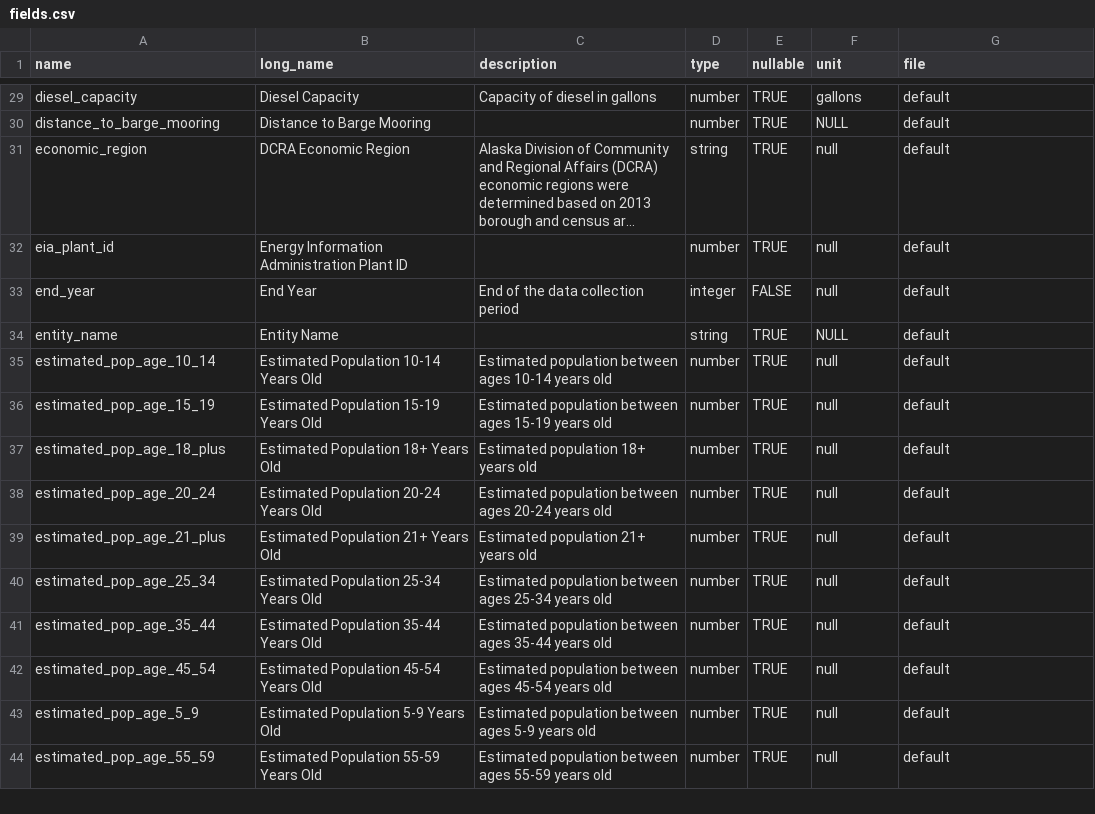
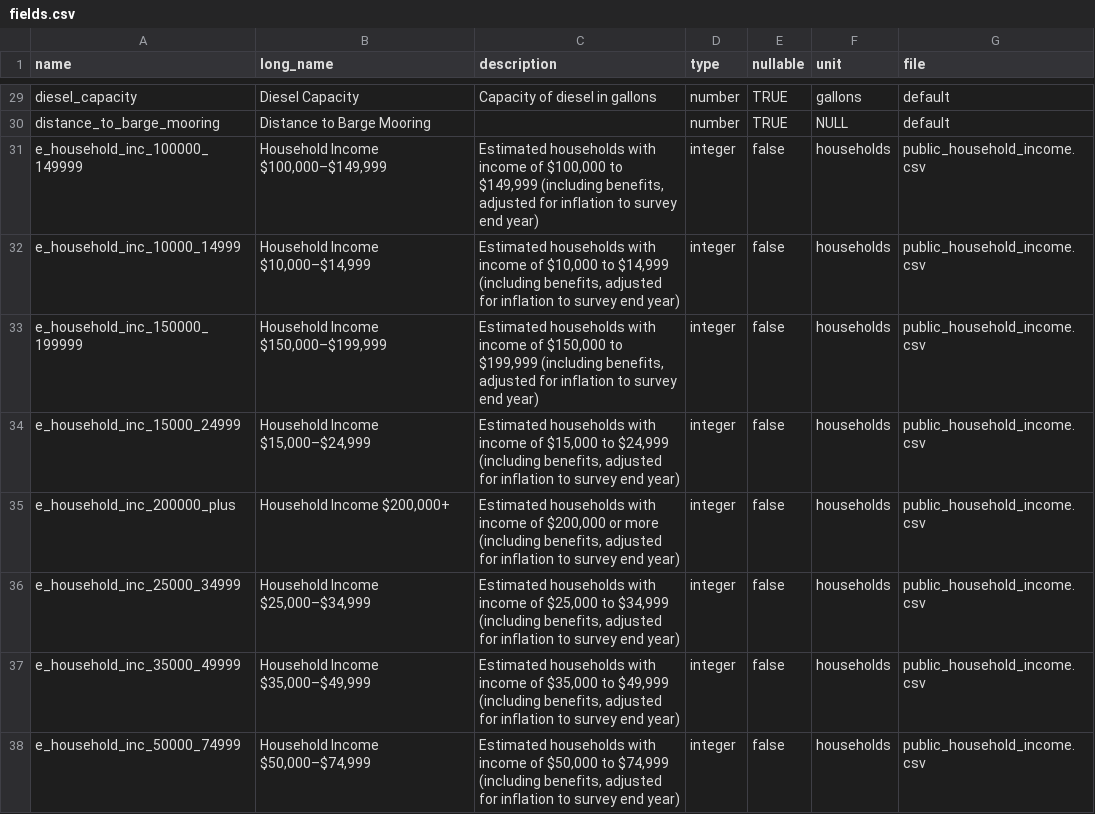
Before and after one commit to acep-aedg/aedg-data-pond, a CSV file: registry/fields.csv, drawn as a sheet; only a part is shown, gaps mark what is left out; the shorter side is filled out with more unchanged rows; long unchanged cells end in …; the diff covers the shown part only.

Commit message:
Create public_household_income metadata, add income keyword

```diff
--- a/registry/fields.csv
+++ b/registry/fields.csv
@@ -30 +30,9 @@ diesel_capacity,Diesel Capacity,Capacity of diesel in gallons,number,TRUE,gallon
 distance_to_barge_mooring,Distance to Barge Mooring,,number,TRUE,NULL,default
+e_household_inc_100000_149999,"Household Income $100,000–$149,999","Estimated households with income of $100,000 to $149,999 (including benefits, adjusted for inflation to survey end year)",integer,false,households,public_household_income.csv
+e_household_inc_10000_14999,"Household Income $10,000–$14,999","Estimated households with income of $10,000 to $14,999 (including benefits, adjusted for inflation to survey end year)",integer,false,households,public_household_income.csv
+e_household_inc_150000_199999,"Household Income $150,000–$199,999","Estimated households with income of $150,000 to $199,999 (including benefits, adjusted for inflation to survey end year)",integer,false,households,public_household_income.csv
+e_household_inc_15000_24999,"Household Income $15,000–$24,999","Estimated households with income of $15,000 to $24,999 (including benefits, adjusted for inflation to survey end year)",integer,false,households,public_household_income.csv
+e_household_inc_200000_plus,"Household Income $200,000+","Estimated households with income of $200,000 or more (including benefits, adjusted for inflation to survey end year)",integer,false,households,public_household_income.csv
+e_household_inc_25000_34999,"Household Income $25,000–$34,999","Estimated households with income of $25,000 to $34,999 (including benefits, adjusted for inflation to survey end year)",integer,false,households,public_household_income.csv
+e_household_inc_35000_49999,"Household Income $35,000–$49,999","Estimated households with income of $35,000 to $49,999 (including benefits, adjusted for inflation to survey end year)",integer,false,households,public_household_income.csv
+e_household_inc_50000_74999,"Household Income $50,000–$74,999","Estimated households with income of $50,000 to $74,999 (including benefits, adjusted for inflation to survey end year)",integer,false,households,public_household_income.csv
```
Also changed, not shown: 6 added rows elsewhere in this file, registry/active_keywords.csv, 4 other files.
